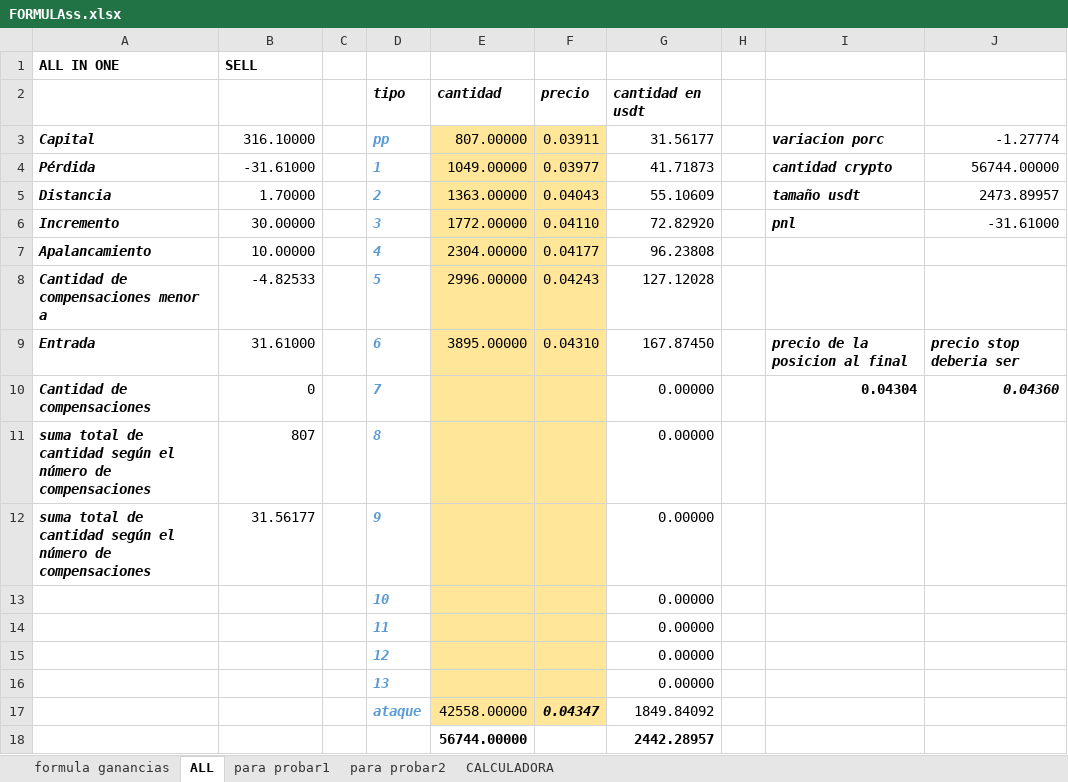
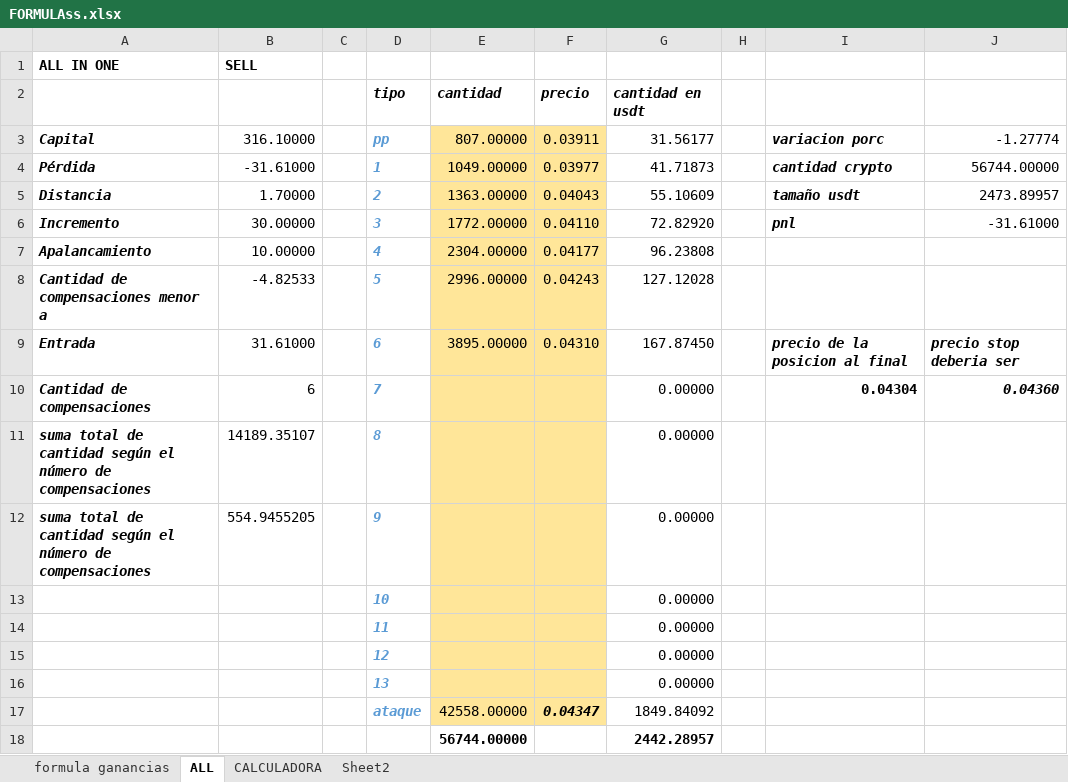
Before and after one commit to luisgomezzz/luchocrypto, an Excel workbook: old/FORMULAss.xlsx, sheet ALL, drawn as a sheet; values as stored, in another font and other column widths than the file's, no borders; conditional formats not drawn; the diff names each change by its address in the sheet, - before the commit and + after, or states it on an @@ line.

```diff
--- a/old/FORMULAss.xlsx (sheet ALL)
+++ b/old/FORMULAss.xlsx (sheet ALL)
-sheet tab: para probar1
-sheet tab: para probar2
+sheet tab: Sheet2
-B10: 0
+B10: 6
-B11: 807
+B11: 14189.35107
-B12: 31.56177
+B12: 554.9455205
```
Also changed, not shown: sheet CALCULADORA, hidden cells, 2 other files.
